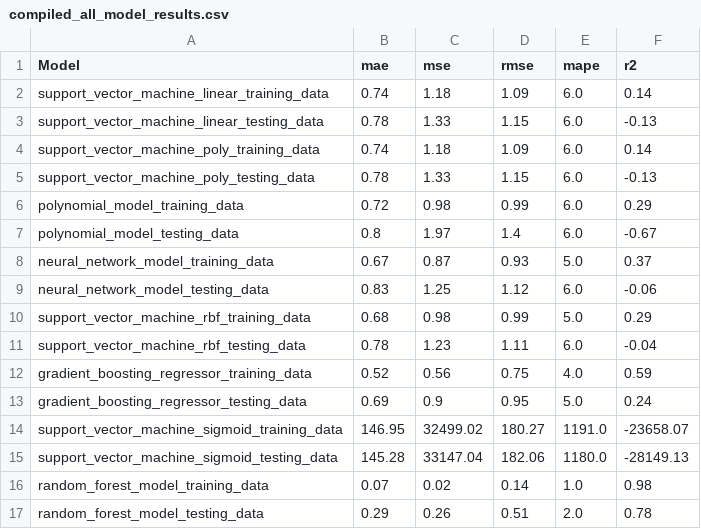
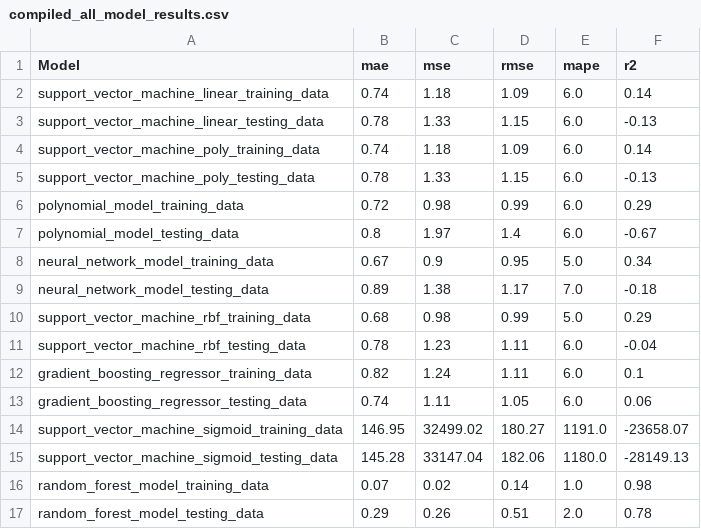
Before and after one commit to iffishells/influencing_parameters_ploy, a CSV file: compiled_results/compiled_all_model_results.csv, drawn as a sheet.

Commit message:
added updated data

```diff
--- a/compiled_results/compiled_all_model_results.csv
+++ b/compiled_results/compiled_all_model_results.csv
@@ -7,8 +7,8 @@ polynomial_model_training_data,0.72,0.98,0.99,6.0,0.29
 polynomial_model_testing_data,0.8,1.97,1.4,6.0,-0.67
-neural_network_model_training_data,0.67,0.87,0.93,5.0,0.37
-neural_network_model_testing_data,0.83,1.25,1.12,6.0,-0.06
+neural_network_model_training_data,0.67,0.9,0.95,5.0,0.34
+neural_network_model_testing_data,0.89,1.38,1.17,7.0,-0.18
 support_vector_machine_rbf_training_data,0.68,0.98,0.99,5.0,0.29
 support_vector_machine_rbf_testing_data,0.78,1.23,1.11,6.0,-0.04
-gradient_boosting_regressor_training_data,0.52,0.56,0.75,4.0,0.59
-gradient_boosting_regressor_testing_data,0.69,0.9,0.95,5.0,0.24
+gradient_boosting_regressor_training_data,0.82,1.24,1.11,6.0,0.1
+gradient_boosting_regressor_testing_data,0.74,1.11,1.05,6.0,0.06
 support_vector_machine_sigmoid_training_data,146.95,32499.02,180.27,1191.0,-23658.07
```
Also changed, not shown: 9 other files.
